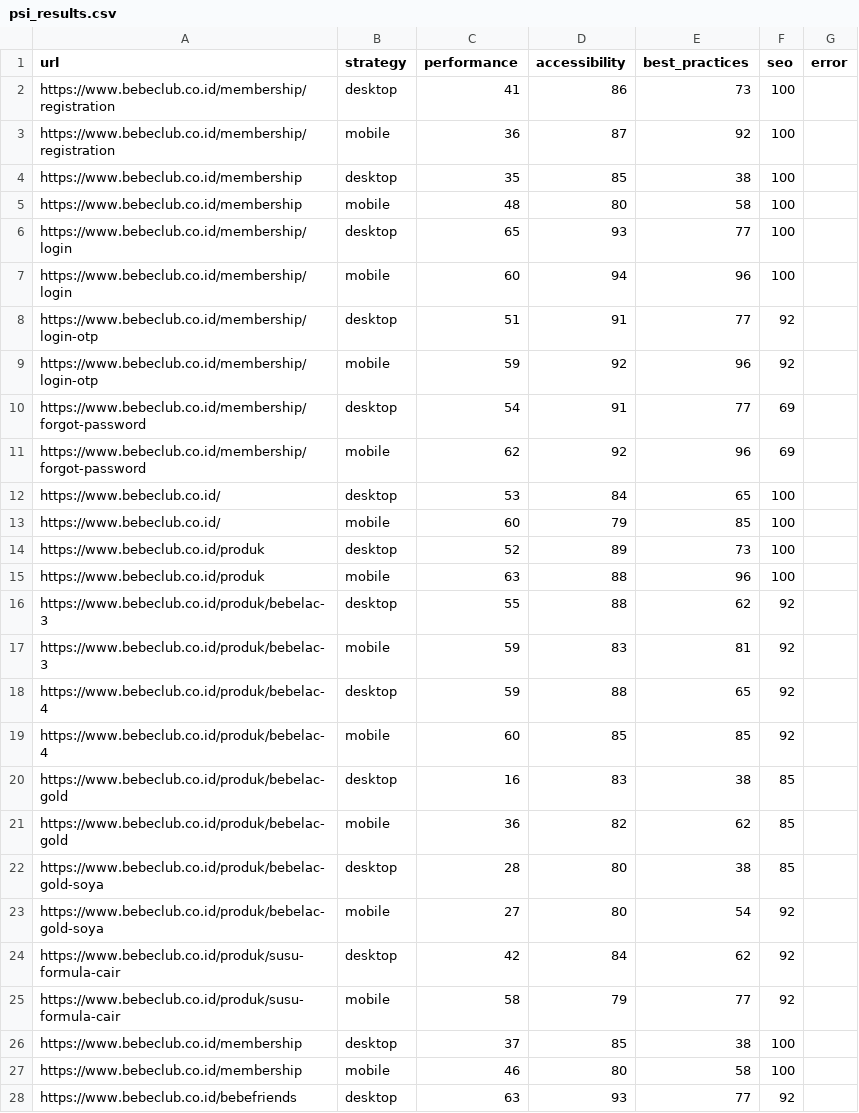
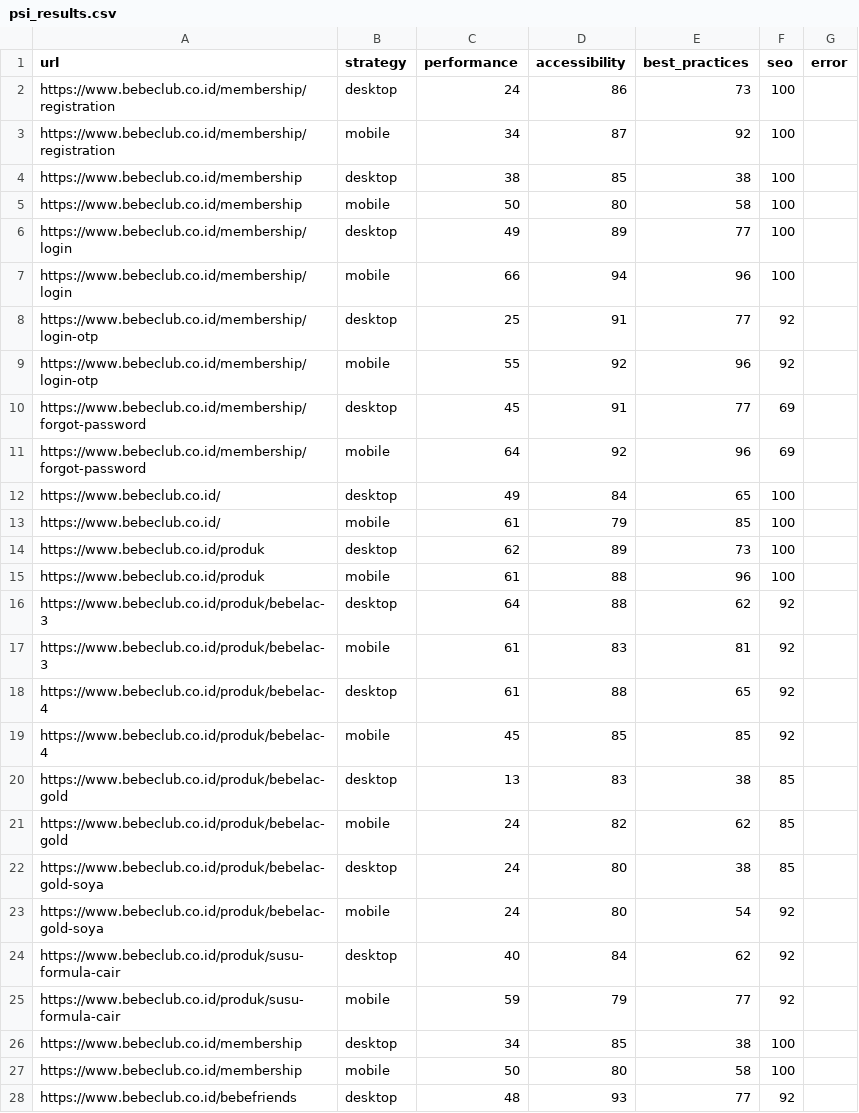
Before and after one commit to maazway/pagespeed-monitor-bbc, a CSV file: psi_results.csv, drawn as a sheet; only a part is shown; the diff covers the shown part only.

```diff
--- a/psi_results.csv
+++ b/psi_results.csv
@@ -1,28 +1,28 @@
 url,strategy,performance,accessibility,best_practices,seo,error
-https://www.bebeclub.co.id/membership/registration,desktop,41,86,73,100,
-https://www.bebeclub.co.id/membership/registration,mobile,36,87,92,100,
-https://www.bebeclub.co.id/membership,desktop,35,85,38,100,
-https://www.bebeclub.co.id/membership,mobile,48,80,58,100,
-https://www.bebeclub.co.id/membership/login,desktop,65,93,77,100,
-https://www.bebeclub.co.id/membership/login,mobile,60,94,96,100,
-https://www.bebeclub.co.id/membership/login-otp,desktop,51,91,77,92,
-https://www.bebeclub.co.id/membership/login-otp,mobile,59,92,96,92,
-https://www.bebeclub.co.id/membership/forgot-password,desktop,54,91,77,69,
-https://www.bebeclub.co.id/membership/forgot-password,mobile,62,92,96,69,
-https://www.bebeclub.co.id/,desktop,53,84,65,100,
-https://www.bebeclub.co.id/,mobile,60,79,85,100,
-https://www.bebeclub.co.id/produk,desktop,52,89,73,100,
-https://www.bebeclub.co.id/produk,mobile,63,88,96,100,
-https://www.bebeclub.co.id/produk/bebelac-3,desktop,55,88,62,92,
-https://www.bebeclub.co.id/produk/bebelac-3,mobile,59,83,81,92,
-https://www.bebeclub.co.id/produk/bebelac-4,desktop,59,88,65,92,
-https://www.bebeclub.co.id/produk/bebelac-4,mobile,60,85,85,92,
-https://www.bebeclub.co.id/produk/bebelac-gold,desktop,16,83,38,85,
-https://www.bebeclub.co.id/produk/bebelac-gold,mobile,36,82,62,85,
-https://www.bebeclub.co.id/produk/bebelac-gold-soya,desktop,28,80,38,85,
-https://www.bebeclub.co.id/produk/bebelac-gold-soya,mobile,27,80,54,92,
-https://www.bebeclub.co.id/produk/susu-formula-cair,desktop,42,84,62,92,
-https://www.bebeclub.co.id/produk/susu-formula-cair,mobile,58,79,77,92,
-https://www.bebeclub.co.id/membership,desktop,37,85,38,100,
-https://www.bebeclub.co.id/membership,mobile,46,80,58,100,
-https://www.bebeclub.co.id/bebefriends,desktop,63,93,77,92,
+https://www.bebeclub.co.id/membership/registration,desktop,24,86,73,100,
+https://www.bebeclub.co.id/membership/registration,mobile,34,87,92,100,
+https://www.bebeclub.co.id/membership,desktop,38,85,38,100,
+https://www.bebeclub.co.id/membership,mobile,50,80,58,100,
+https://www.bebeclub.co.id/membership/login,desktop,49,89,77,100,
+https://www.bebeclub.co.id/membership/login,mobile,66,94,96,100,
+https://www.bebeclub.co.id/membership/login-otp,desktop,25,91,77,92,
+https://www.bebeclub.co.id/membership/login-otp,mobile,55,92,96,92,
+https://www.bebeclub.co.id/membership/forgot-password,desktop,45,91,77,69,
+https://www.bebeclub.co.id/membership/forgot-password,mobile,64,92,96,69,
+https://www.bebeclub.co.id/,desktop,49,84,65,100,
+https://www.bebeclub.co.id/,mobile,61,79,85,100,
+https://www.bebeclub.co.id/produk,desktop,62,89,73,100,
+https://www.bebeclub.co.id/produk,mobile,61,88,96,100,
+https://www.bebeclub.co.id/produk/bebelac-3,desktop,64,88,62,92,
+https://www.bebeclub.co.id/produk/bebelac-3,mobile,61,83,81,92,
+https://www.bebeclub.co.id/produk/bebelac-4,desktop,61,88,65,92,
+https://www.bebeclub.co.id/produk/bebelac-4,mobile,45,85,85,92,
+https://www.bebeclub.co.id/produk/bebelac-gold,desktop,13,83,38,85,
+https://www.bebeclub.co.id/produk/bebelac-gold,mobile,24,82,62,85,
+https://www.bebeclub.co.id/produk/bebelac-gold-soya,desktop,24,80,38,85,
+https://www.bebeclub.co.id/produk/bebelac-gold-soya,mobile,24,80,54,92,
+https://www.bebeclub.co.id/produk/susu-formula-cair,desktop,40,84,62,92,
+https://www.bebeclub.co.id/produk/susu-formula-cair,mobile,59,79,77,92,
+https://www.bebeclub.co.id/membership,desktop,34,85,38,100,
+https://www.bebeclub.co.id/membership,mobile,50,80,58,100,
+https://www.bebeclub.co.id/bebefriends,desktop,48,93,77,92,
```
Also changed, not shown: 37 edited cells elsewhere in this file, 4 other files.
